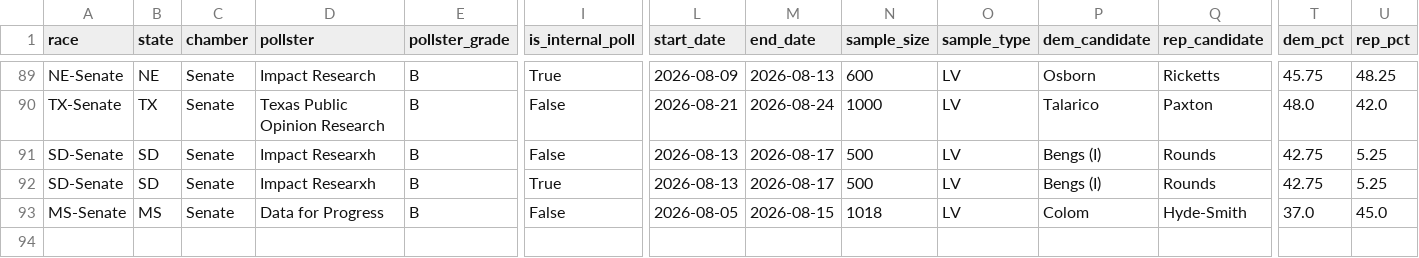
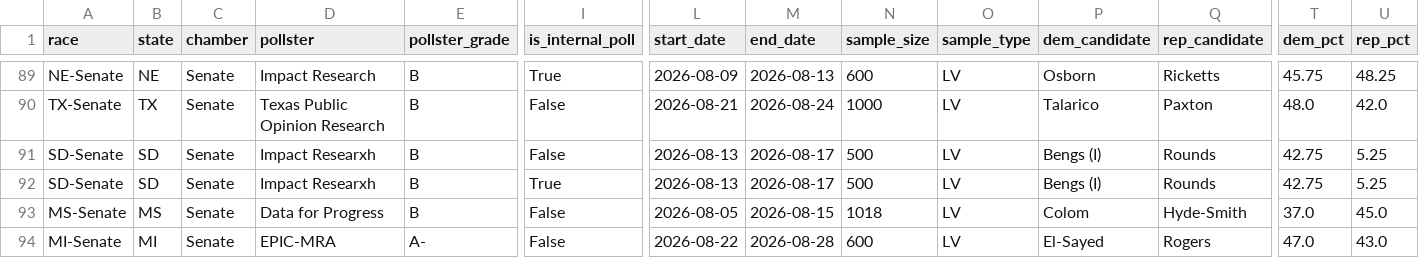
Before and after one commit to benyelin/2026-Senate-Model, a CSV file: inputs/manual_polls_adjusted.csv, drawn as a sheet; only a part is shown, gaps mark what is left out; rows hold the shown columns only; the diff names each change by its address in the sheet, - before the commit and + after, or states it on an @@ line.

```diff
--- a/inputs/manual_polls_adjusted.csv
+++ b/inputs/manual_polls_adjusted.csv
+row 94: MI-Senate | MI | Senate | EPIC-MRA | A- | False | 2026-08-22 | 2026-08-28 | 600 | LV | El-Sayed | Rogers | 47.0 | 43.0
```
Also changed, not shown: inputs/bayesian_update_generated.csv, inputs/race_inputs.csv, 15 other files.
